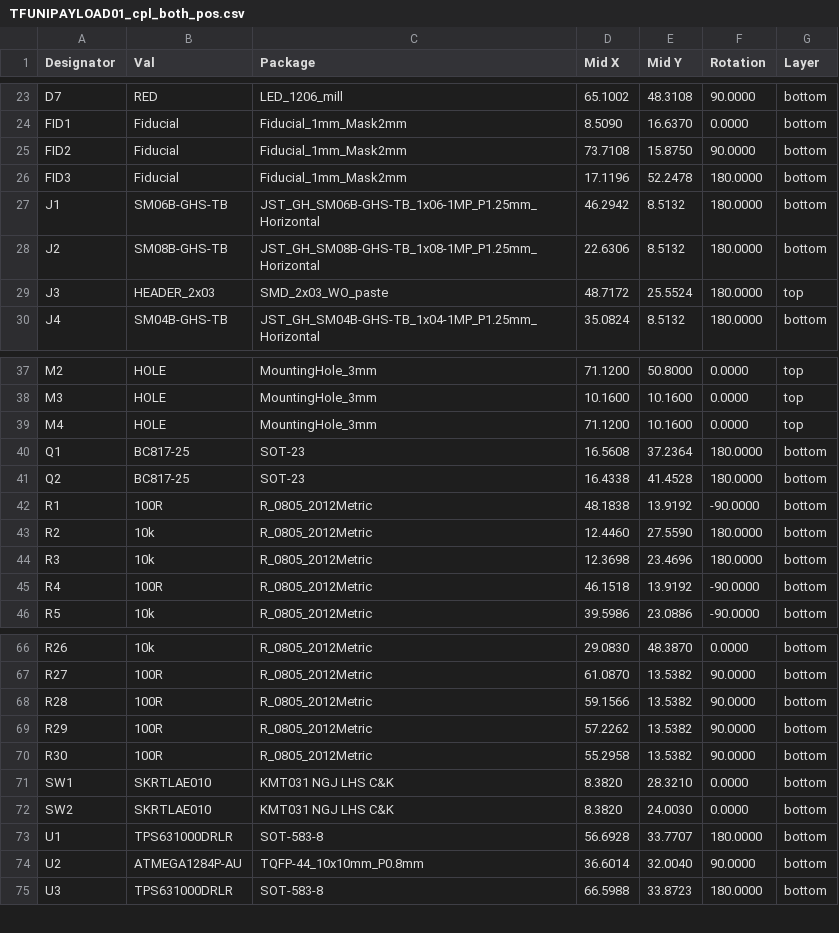
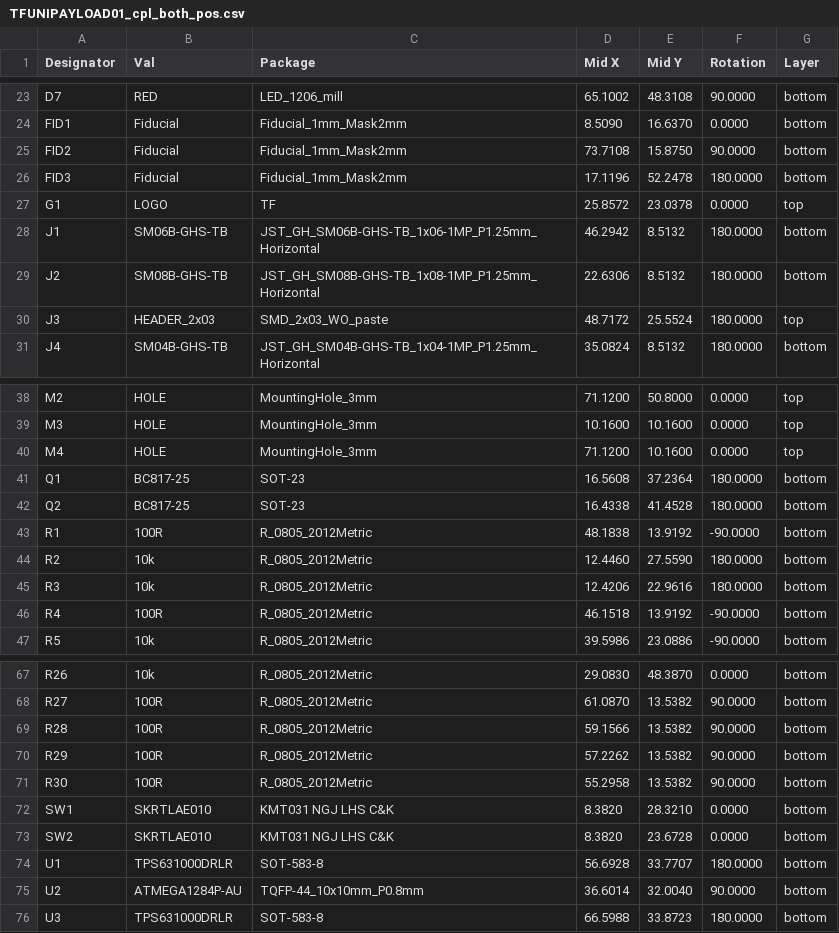
Before and after one commit to ThunderFly-aerospace/TFUNIPAYLOAD01, a CSV file: hw/cam_profi/assembly/PnP/TFUNIPAYLOAD01_cpl_both_pos.csv, drawn as a sheet; only a part is shown, gaps mark what is left out.

```diff
--- a/hw/cam_profi/assembly/PnP/TFUNIPAYLOAD01_cpl_both_pos.csv
+++ b/hw/cam_profi/assembly/PnP/TFUNIPAYLOAD01_cpl_both_pos.csv
@@ -26,2 +26,3 @@ Designator,Val,Package,Mid X,Mid Y,Rotation,Layer
 "FID3","Fiducial","Fiducial_1mm_Mask2mm",17.1196,52.2478,180.0000,bottom
+"G1","LOGO","TF",25.8572,23.0378,0.0000,top
 "J1","SM06B-GHS-TB","JST_GH_SM06B-GHS-TB_1x06-1MP_P1.25mm_Horizontal",46.2942,8.5132,180.0000,bottom
@@ -43,3 +44,3 @@ Designator,Val,Package,Mid X,Mid Y,Rotation,Layer
 "R2","10k","R_0805_2012Metric",12.4460,27.5590,180.0000,bottom
-"R3","10k","R_0805_2012Metric",12.3698,23.4696,180.0000,bottom
+"R3","10k","R_0805_2012Metric",12.4206,22.9616,180.0000,bottom
 "R4","100R","R_0805_2012Metric",46.1518,13.9192,-90.0000,bottom
@@ -71,3 +72,3 @@ Designator,Val,Package,Mid X,Mid Y,Rotation,Layer
 "SW1","SKRTLAE010","KMT031 NGJ LHS C&K",8.3820,28.3210,0.0000,bottom
-"SW2","SKRTLAE010","KMT031 NGJ LHS C&K",8.3820,24.0030,0.0000,bottom
+"SW2","SKRTLAE010","KMT031 NGJ LHS C&K",8.3820,23.6728,0.0000,bottom
 "U1","TPS631000DRLR","SOT-583-8",56.6928,33.7707,180.0000,bottom
```
Also changed, not shown: hw/cam_profi/assembly/PnP/TFUNIPAYLOAD01_cpl_bottom_pos.csv, hw/cam_profi/assembly/PnP/TFUNIPAYLOAD01_cpl_top_pos.csv, 35 other files.
